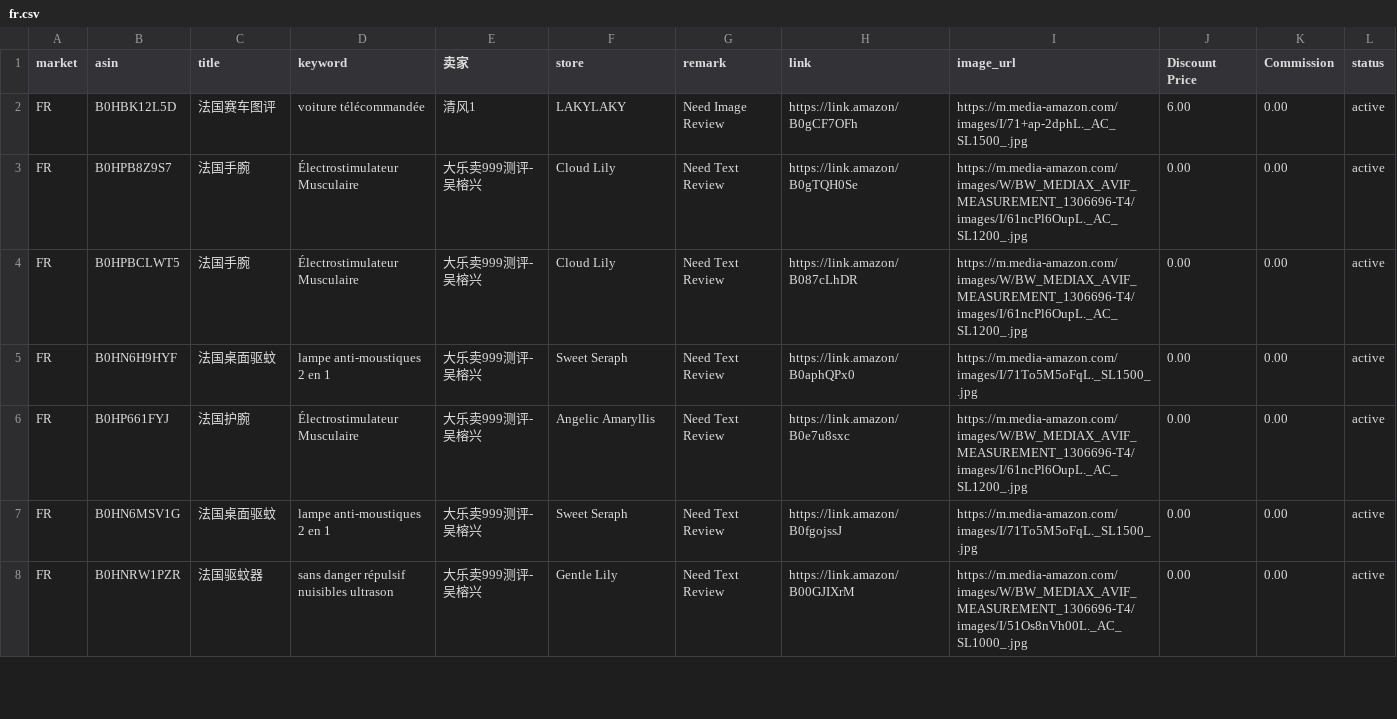
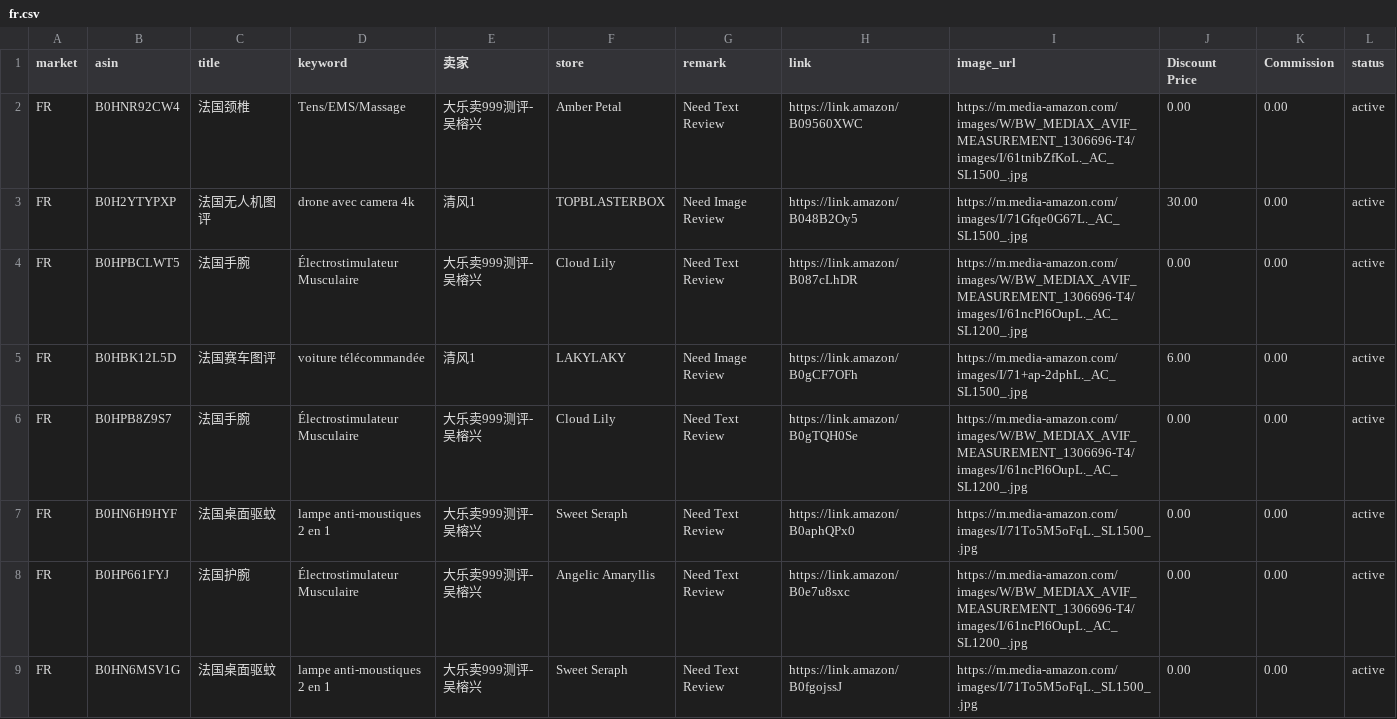
Before and after one commit to dalemy-1/us, a CSV file: fr.csv, drawn as a sheet; only a part is shown; the shorter side is filled out with more unchanged rows.

```diff
--- a/fr.csv
+++ b/fr.csv
@@ -1,5 +1,7 @@
 market,asin,title,keyword,卖家,store,remark,link,image_url,Discount Price,Commission,status
+FR,B0HNR92CW4,法国颈椎,Tens/EMS/Massage,大乐卖999测评-吴榕兴,Amber Petal,Need Text Review,https://link.amazon/B09560XWC,https://m.media-amazon.com/images/W/BW_MEDIAX_AVIF_MEASUREMENT_1306696-T4/images/I/61tnibZfKoL._AC_SL1500_.jpg,0.00,0.00,active
+FR,B0H2YTYPXP,法国无人机图评,drone avec camera 4k,清风1,TOPBLASTERBOX,Need Image Review,https://link.amazon/B048B2Oy5,https://m.media-amazon.com/images/I/71Gfqe0G67L._AC_SL1500_.jpg,30.00,0.00,active
+FR,B0HPBCLWT5,法国手腕,Électrostimulateur Musculaire,大乐卖999测评-吴榕兴,Cloud Lily,Need Text Review,https://link.amazon/B087cLhDR,https://m.media-amazon.com/images/W/BW_MEDIAX_AVIF_MEASUREMENT_1306696-T4/images/I/61ncPl6OupL._AC_SL1200_.jpg,0.00,0.00,active
 FR,B0HBK12L5D,法国赛车图评,voiture télécommandée,清风1,LAKYLAKY,Need Image Review,https://link.amazon/B0gCF7OFh,https://m.media-amazon.com/images/I/71+ap-2dphL._AC_SL1500_.jpg,6.00,0.00,active
 FR,B0HPB8Z9S7,法国手腕,Électrostimulateur Musculaire,大乐卖999测评-吴榕兴, Cloud Lily,Need Text Review,https://link.amazon/B0gTQH0Se,https://m.media-amazon.com/images/W/BW_MEDIAX_AVIF_MEASUREMENT_1306696-T4/images/I/61ncPl6OupL._AC_SL1200_.jpg,0.00,0.00,active
-FR,B0HPBCLWT5,法国手腕,Électrostimulateur Musculaire,大乐卖999测评-吴榕兴,Cloud Lily,Need Text Review,https://link.amazon/B087cLhDR,https://m.media-amazon.com/images/W/BW_MEDIAX_AVIF_MEASUREMENT_1306696-T4/images/I/61ncPl6OupL._AC_SL1200_.jpg,0.00,0.00,active
 FR,B0HN6H9HYF,法国桌面驱蚊,lampe anti-moustiques 2 en 1,大乐卖999测评-吴榕兴,Sweet Seraph,Need Text Review,https://link.amazon/B0aphQPx0,https://m.media-amazon.com/images/I/71To5M5oFqL._SL1500_.jpg,0.00,0.00,active
```
Also changed, not shown: de.csv, uk.csv, 2 other files.
